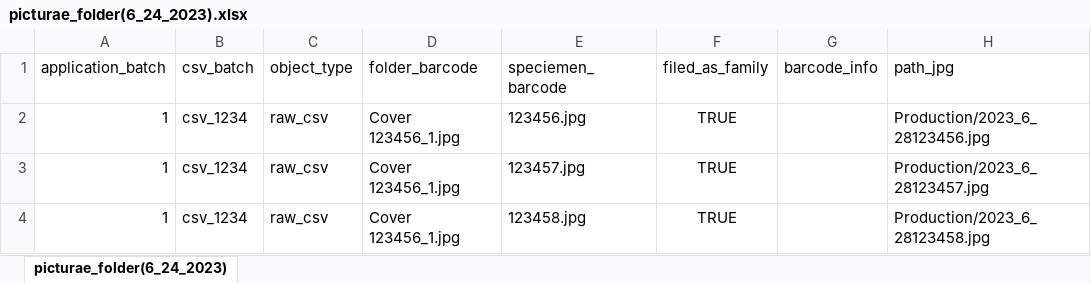
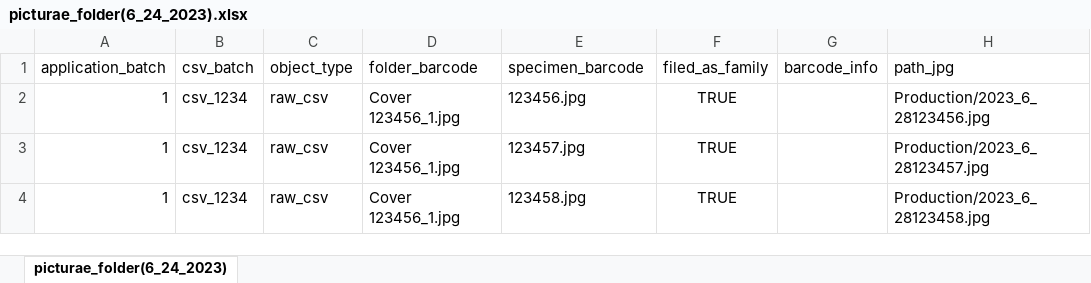
Before and after one commit to specify/web-asset-server, an Excel workbook: image_client/picturae_import/picturae_csv/2023-6-28/picturae_folder(6_24_2023).xlsx, sheet picturae_folder(6_24_2023), drawn as a sheet; only a part is shown; values as stored, in another font and other column widths than the file's, no borders; the diff names each change by its address in the sheet, - before the commit and + after, or states it on an @@ line.

```diff
--- a/image_client/picturae_import/picturae_csv/2023-6-28/picturae_folder(6_24_2023).xlsx (sheet picturae_folder(6_24_2023))
+++ b/image_client/picturae_import/picturae_csv/2023-6-28/picturae_folder(6_24_2023).xlsx (sheet picturae_folder(6_24_2023))
-E1: speciemen_barcode
+E1: specimen_barcode
```
Also changed, not shown: 4 other files.
